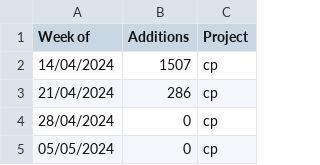
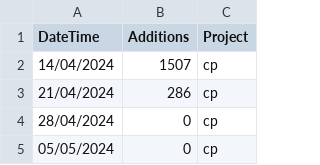
Before and after one commit to mjamontano/postgresql_grafana, a CSV file: Additions over time.csv, drawn as a sheet; only a part is shown.

Commit message:
Update Additions over time.csv

```diff
--- a/Additions over time.csv
+++ b/Additions over time.csv
@@ -1,2 +1,2 @@
-Week of,Additions,Project
+DateTime,Additions,Project
 14/04/2024,1507,cp
```
